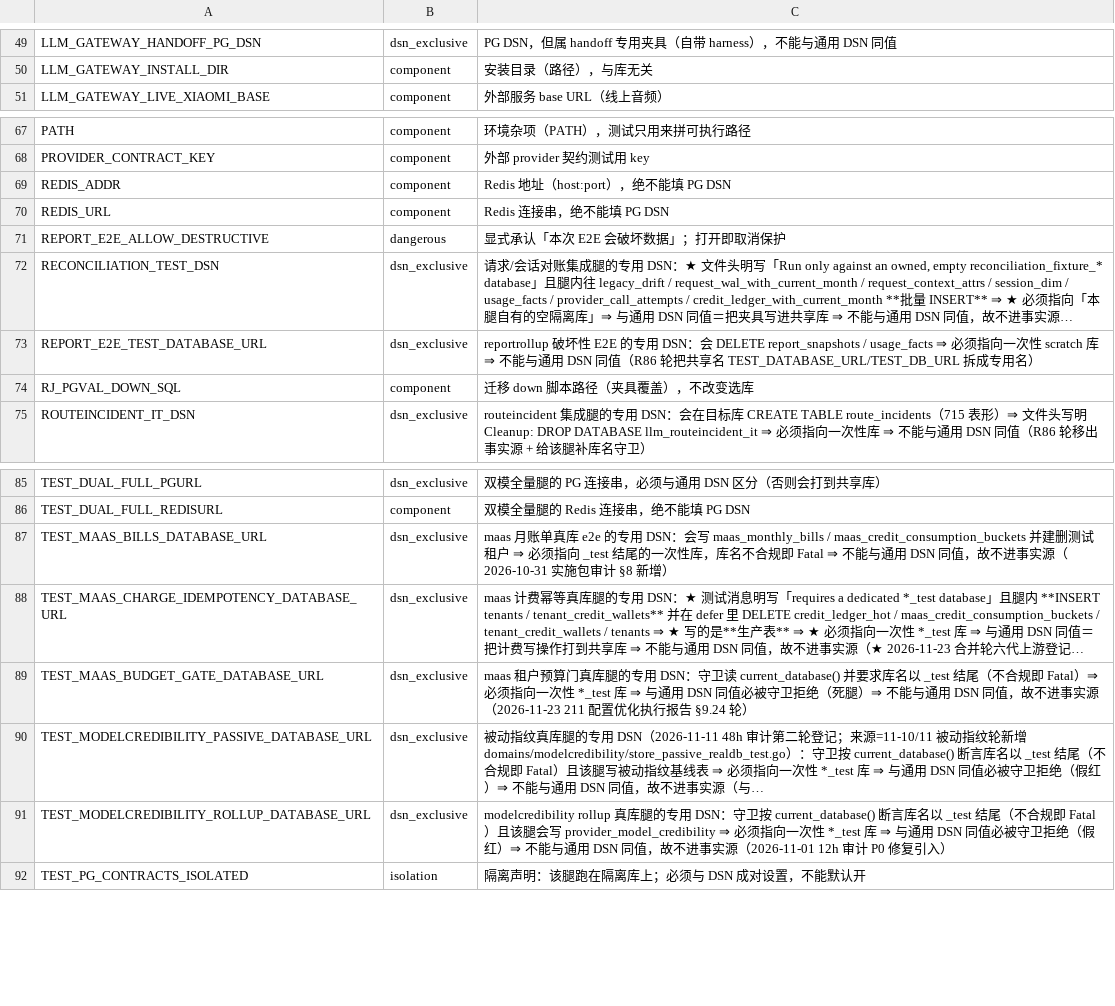
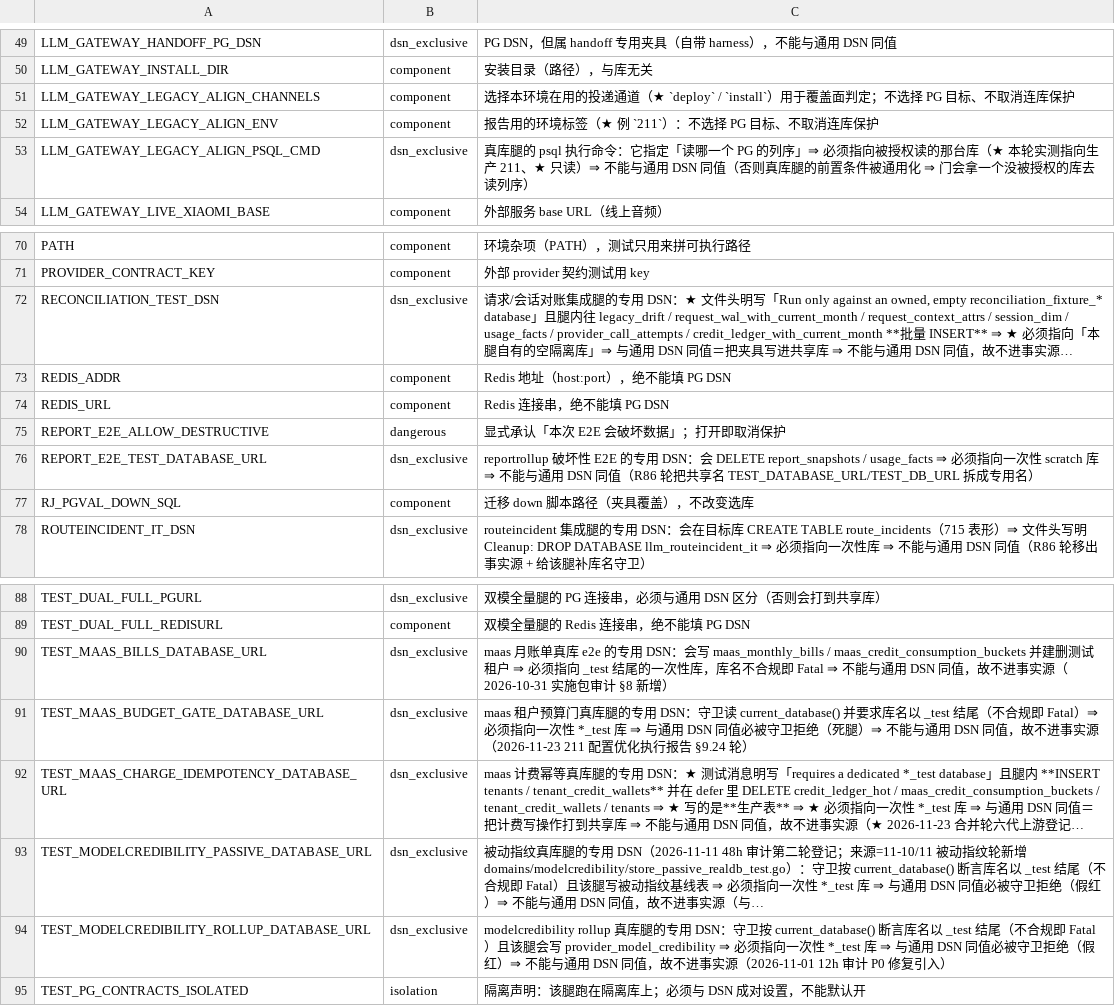
Before and after one commit to halfking/ai-native-gateway-core, a TSV file: scripts/ursmcheck/pg_test_env_registry.tsv, drawn as a sheet; only a part is shown, gaps mark what is left out; long unchanged cells end in …; the diff names each change by its address in the sheet, - before the commit and + after, or states it on an @@ line.

Commit message:
feat(gate): ★★★ 「legacy 跨面视图对」的【活库可重放性】门 ＋ 211/252 实测 ＋ 两条订正
★ ★★ 新门 sql/migrations/startup/legacy_cross_surface_live_alignment_test.go（＋ unix/非 unix 两个 runner 文件）：
★ 纯只读（只 SELECT information_schema ＋ 两本台账）｜三态（不设 env ⇒ 明确 SKIP）｜
★ 名单与通道清单一律从仓里读（复用同包 crossSurfaceSelectStar ＋ legacyCrossSurfaceSelectStar；
★ 部署通道 files=()／legacy_content_replays 与安装器 StartupFiles／freshInstallOnlyAssets 全部解析出来）｜
★ 判据＝两表错位 ⇒ 该迁移重放必炸 ⇒ 必须被所有会投递它的通道跳过，否则红｜
★ 外部命令 ctx 超时 ＋ WaitDelay ＋ 进程组整组杀。
★ 自证腿用假 psql 喂对齐/错位/表不在三形态 ＋ 五个变异臂。

★ ★★ 实测（生产 211 / 252，纯只读）：
★ 211 ＝ 绿（392 两本账都跳过、344 不在任何通道清单、8 对对齐）；
★ 252 ＝ 红（392 两表错位 3 处 ＋ 部署通道会投递它 ⇒ 地雷）。

★ ★★★ 两条订正：
★ ① 「生产无恙（★ 两表同序 ⇒ 392 重跑无害）」⇒ 「两表同序」是错的（实测两台都已错位）⇒
★    结论不变但护栏换了名字（部署通道按内容指纹记账）⇒ 「账丢了、库还在」⇒ 392 当场炸；
★    该错理由很可能抄自部署脚本第 463–473 行的注释「392 is idempotent (23x on live databases)」
★    ⇒ 脚本注释里的实证陈述也会随库形状漂移而过期。
★ ② 新门第一版把两条通道简化成「台账里有行 ⇒ 跳过」⇒ 报了两颗假地雷 ⇒
★    判据必须照抄通道的真实分支（指纹一致/不同/遗留行/无行、版本台账、专属资产、F3 指纹）。

★ ★★ 252 的部署通道自 2026-09-12 起未再推进（台账最后那条 890 是 retire-request-logs-v1-family.sh 写的），
★ 而 392 在 files=() 里是 #22 位 ⇒ 下一次跑会中止在 392（处置未做，owner 轴）。

★ 零生产写 / 零 schema 变更 / 零在役切换 / 零部署 / 零迁移字节变更 / 未推 origin/main。

```diff
--- a/scripts/ursmcheck/pg_test_env_registry.tsv
+++ b/scripts/ursmcheck/pg_test_env_registry.tsv
+row 51: LLM_GATEWAY_LEGACY_ALIGN_CHANNELS | component | 选择本环境在用的投递通道（★ `deploy` / `install`）用于覆盖面判定；不选择 PG 目标、不取消连库保护
+row 52: LLM_GATEWAY_LEGACY_ALIGN_ENV | component | 报告用的环境标签（★ 例 `211`）：不选择 PG 目标、不取消连库保护
+row 53: LLM_GATEWAY_LEGACY_ALIGN_PSQL_CMD | dsn_exclusive | 真库腿的 psql 执行命令：它指定「读哪一个 PG 的列序」⇒ 必须指向被授权读的那台库（★ 本轮实测指向生产 211、★ 只读）⇒ 不能与通用 DSN 同值（否则真库腿的前置条件被通用化 ⇒ 门会拿一个没被授权的库去读列序）
@@ row 89 moved to row 91: TEST_MAAS_BUDGET_GATE_DATABASE_URL @@
```
Also changed, not shown: 6 other files.
